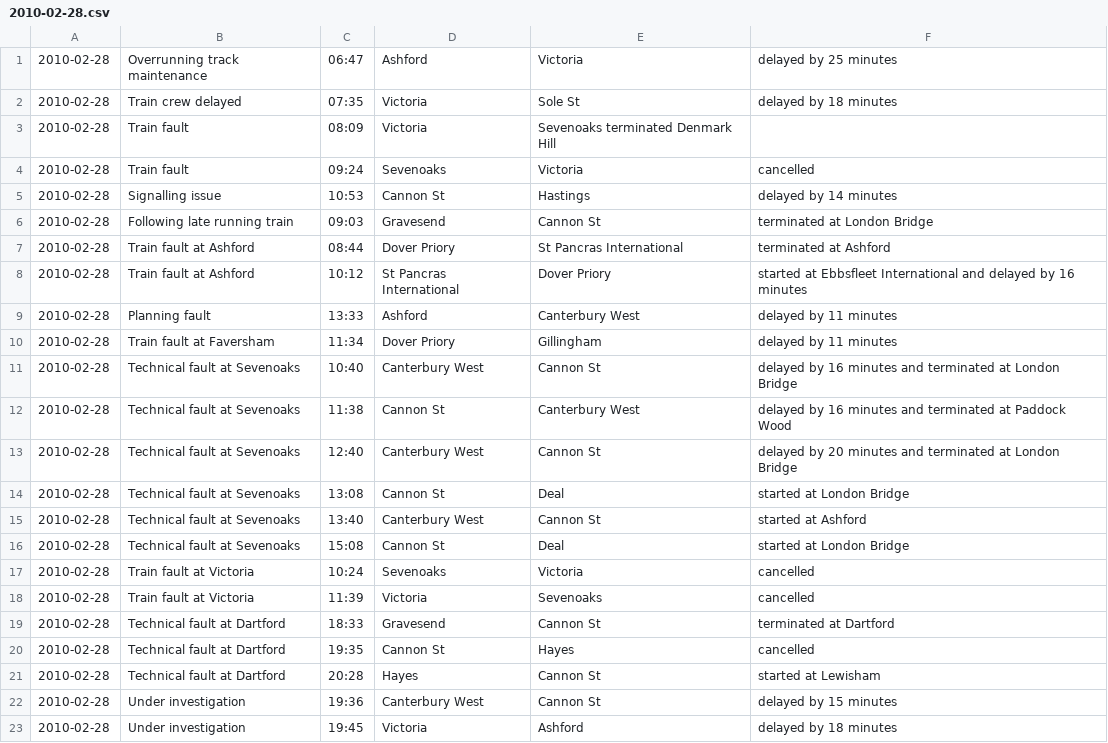
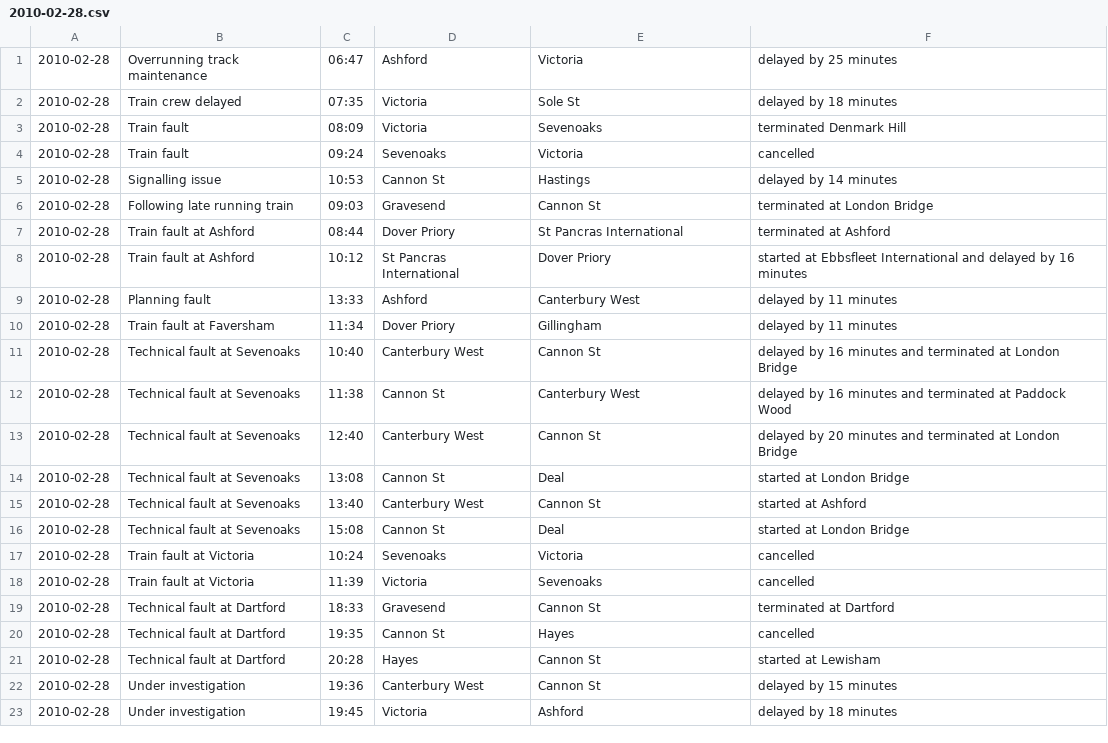
Before and after one commit to chrisroos/southeastern-daily-performance, a CSV file: data/csv/2010-02-28.csv, drawn as a sheet.

```diff
--- a/data/csv/2010-02-28.csv
+++ b/data/csv/2010-02-28.csv
@@ -2,3 +2,3 @@
 2010-02-28,Train crew delayed,07:35,Victoria,Sole St,delayed by 18 minutes
-2010-02-28,Train fault,08:09,Victoria,Sevenoaks terminated Denmark Hill,""
+2010-02-28,Train fault,08:09,Victoria,Sevenoaks,terminated Denmark Hill
 2010-02-28,Train fault,09:24,Sevenoaks,Victoria,cancelled
```
Also changed, not shown: data/csv/2010-02-16.csv, data/csv/2010-07-19.csv, 3 other files.
